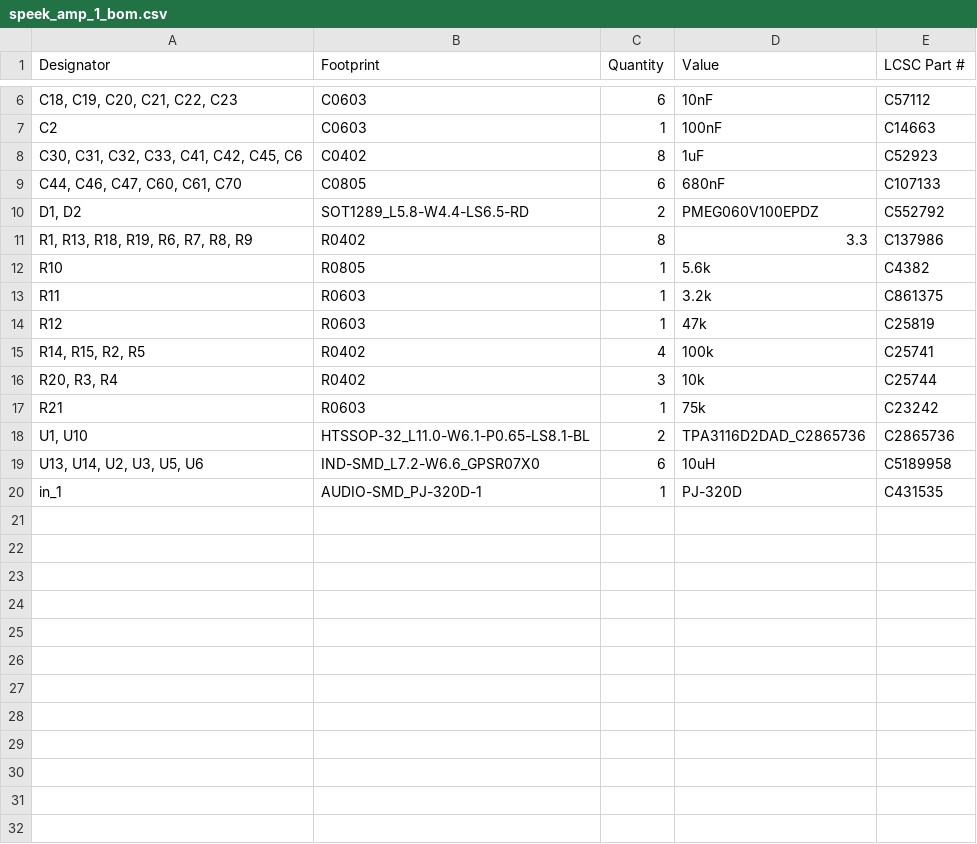
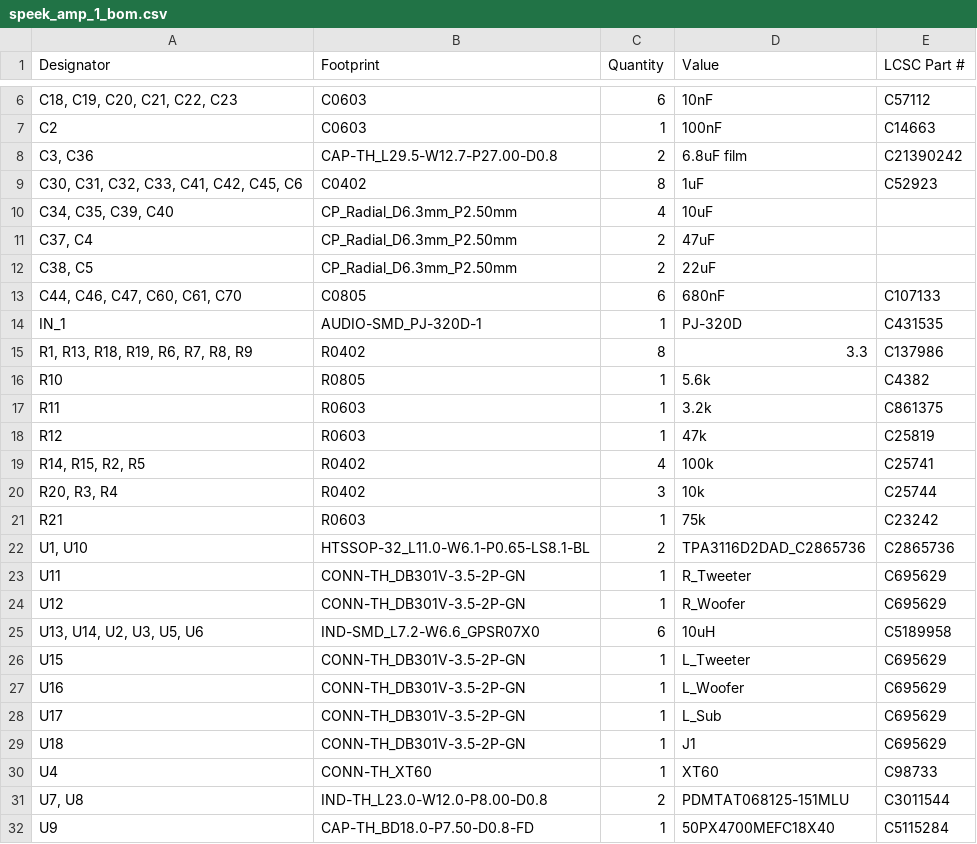
Before and after one commit to JBlitzar/speek, a CSV file: speek-amp/PCB/speek_amp/production_real/speek_amp_1_bom.csv, drawn as a sheet; only a part is shown, gaps mark what is left out; removed rows and columns are numbered as before the commit, all else as after; the diff names each change by its address in the sheet, - before the commit and + after, or states it on an @@ line.

```diff
--- a/speek-amp/PCB/speek_amp/production_real/speek_amp_1_bom.csv
+++ b/speek-amp/PCB/speek_amp/production_real/speek_amp_1_bom.csv
+row 8: C3, C36 | CAP-TH_L29.5-W12.7-P27.00-D0.8 | 2 | 6.8uF film | C21390242
+row 10: C34, C35, C39, C40 | CP_Radial_D6.3mm_P2.50mm | 4 | 10uF
+row 11: C37, C4 | CP_Radial_D6.3mm_P2.50mm | 2 | 47uF
+row 12: C38, C5 | CP_Radial_D6.3mm_P2.50mm | 2 | 22uF
-row 10: D1, D2 | SOT1289_L5.8-W4.4-LS6.5-RD | 2 | PMEG060V100EPDZ | C552792
+row 14: IN_1 | AUDIO-SMD_PJ-320D-1 | 1 | PJ-320D | C431535
+row 23: U11 | CONN-TH_DB301V-3.5-2P-GN | 1 | R_Tweeter | C695629
+row 24: U12 | CONN-TH_DB301V-3.5-2P-GN | 1 | R_Woofer | C695629
-row 20: in_1 | AUDIO-SMD_PJ-320D-1 | 1 | PJ-320D | C431535
+row 26: U15 | CONN-TH_DB301V-3.5-2P-GN | 1 | L_Tweeter | C695629
+row 27: U16 | CONN-TH_DB301V-3.5-2P-GN | 1 | L_Woofer | C695629
+row 28: U17 | CONN-TH_DB301V-3.5-2P-GN | 1 | L_Sub | C695629
+row 29: U18 | CONN-TH_DB301V-3.5-2P-GN | 1 | J1 | C695629
+row 30: U4 | CONN-TH_XT60 | 1 | XT60 | C98733
+row 31: U7, U8 | IND-TH_L23.0-W12.0-P8.00-D0.8 | 2 | PDMTAT068125-151MLU | C3011544
+row 32: U9 | CAP-TH_BD18.0-P7.50-D0.8-FD | 1 | 50PX4700MEFC18X40 | C5115284
```
Also changed, not shown: speek-amp/PCB/speek_amp/production_real/speek_amp_1_designators.csv, speek-amp/PCB/speek_amp/production_real/speek_amp_1_positions.csv, 4 other files.
